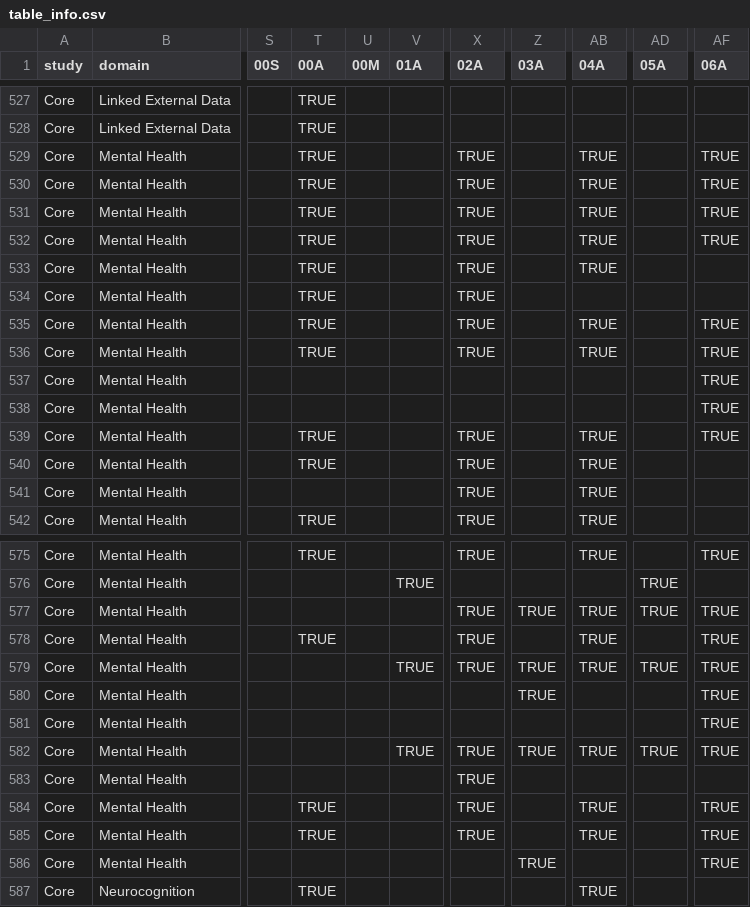
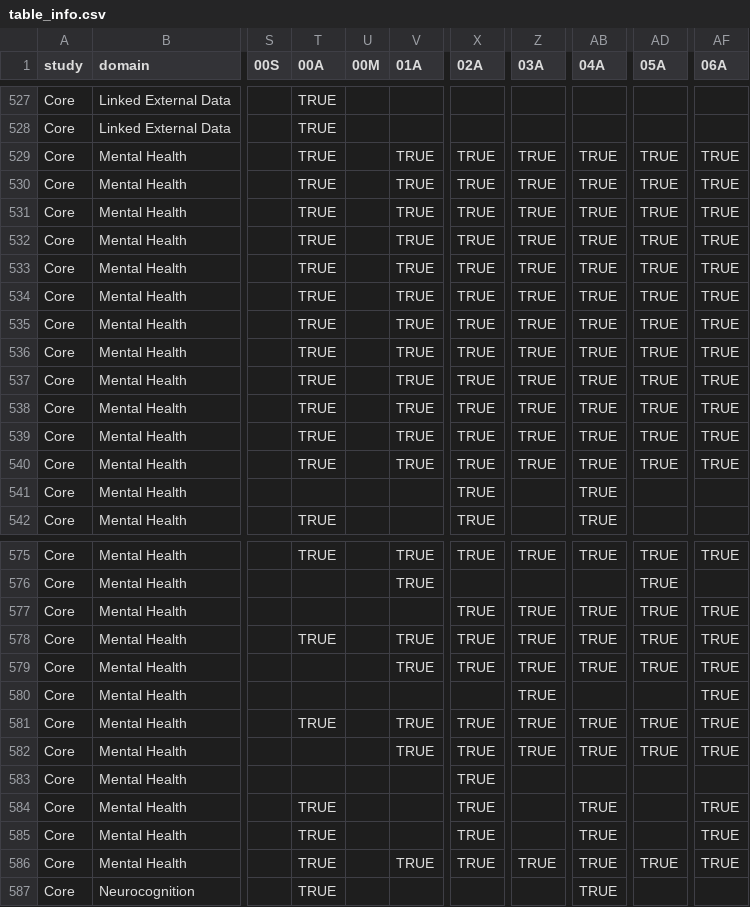
Before and after one commit to nbdc-datahub/abcd-docs, a CSV file: content/assets/tbl/documentation/table_info.csv, drawn as a sheet; only a part is shown, gaps mark what is left out; the diff covers the shown part only; the diff names each change by its address in the sheet, - before the commit and + after, or states it on an @@ line.

```diff
--- a/content/assets/tbl/documentation/table_info.csv
+++ b/content/assets/tbl/documentation/table_info.csv
-V529:V540 (01A): (empty)
+V529:V540 (01A): TRUE
-Z529:Z540 (03A): (empty)
+Z529:Z540 (03A): TRUE
-AD529:AD540 (05A): (empty)
+AD529:AD540 (05A): TRUE
-AF533:AF534 (06A): (empty)
+AF533:AF534 (06A): TRUE
-AB534 (04A): (empty)
+AB534 (04A): TRUE
-T537:T538 (00A): (empty)
+T537:T538 (00A): TRUE
-X537:X538 (02A): (empty)
+X537:X538 (02A): TRUE
-AB537:AB538 (04A): (empty)
+AB537:AB538 (04A): TRUE
-AF540 (06A): (empty)
+AF540 (06A): TRUE
-V575 (01A): (empty)
+V575 (01A): TRUE
-Z575 (03A): (empty)
+Z575 (03A): TRUE
-AD575 (05A): (empty)
+AD575 (05A): TRUE
-V578 (01A): (empty)
+V578 (01A): TRUE
-Z578 (03A): (empty)
+Z578 (03A): TRUE
-AD578 (05A): (empty)
+AD578 (05A): TRUE
-T581 (00A): (empty)
+T581 (00A): TRUE
-V581 (01A): (empty)
+V581 (01A): TRUE
-X581 (02A): (empty)
+X581 (02A): TRUE
-Z581 (03A): (empty)
+Z581 (03A): TRUE
-AB581 (04A): (empty)
+AB581 (04A): TRUE
-AD581 (05A): (empty)
+AD581 (05A): TRUE
-T586 (00A): (empty)
+T586 (00A): TRUE
-V586 (01A): (empty)
+V586 (01A): TRUE
-X586 (02A): (empty)
+X586 (02A): TRUE
-AB586 (04A): (empty)
+AB586 (04A): TRUE
-AD586 (05A): (empty)
+AD586 (05A): TRUE
```
Also changed, not shown: 87 edited cells elsewhere in this file, content/assets/tbl/documentation/curation/nbdc_dd_dd.csv, content/assets/tbl/info/resources.csv, 54 other files.
